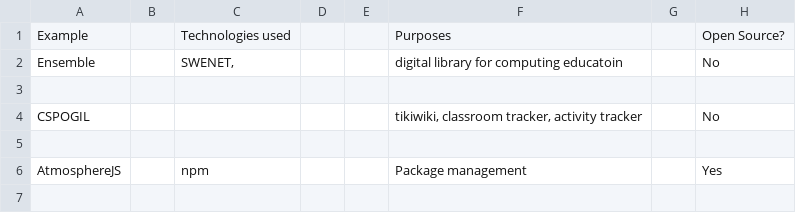
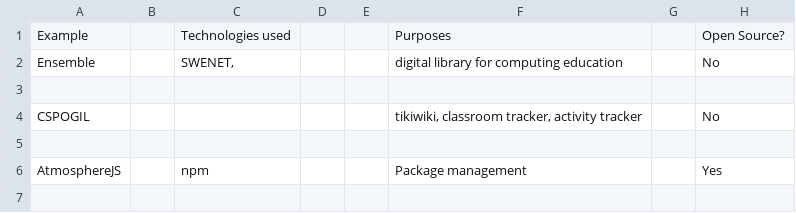
Before and after one commit to StoneyJackson/mothership, a CSV file: tech-list/tech-list.csv, drawn as a sheet; only a part is shown.

Commit message:
Update tech-list.csv

```diff
--- a/tech-list/tech-list.csv
+++ b/tech-list/tech-list.csv
@@ -1,3 +1,3 @@
 Example,,Technologies used,,,Purposes,,Open Source?
-Ensemble,,"SWENET, ",,,digital library for computing educatoin,,No
+Ensemble,,"SWENET, ",,,digital library for computing education,,No
 ,,,,,,,
```
